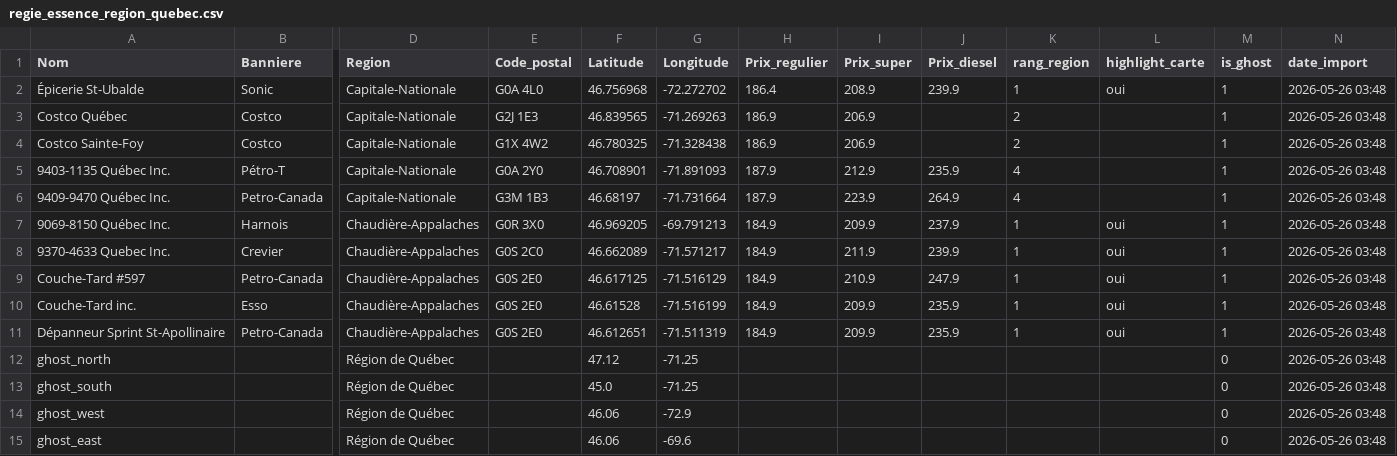
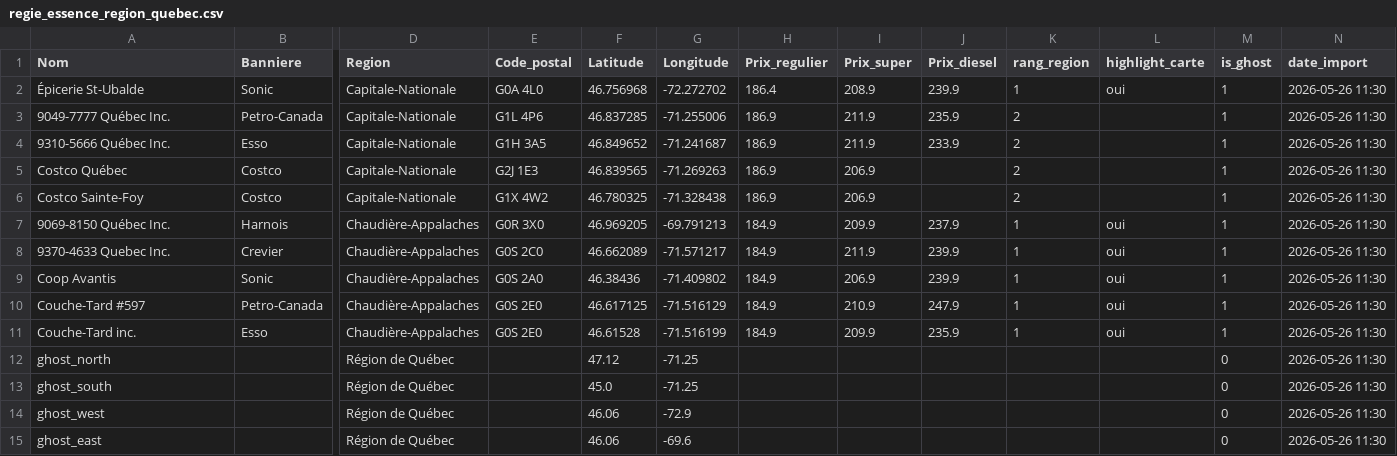
Before and after one commit to emclavel/regie-essence-quebec-data, a CSV file: data/regie_essence_region_quebec.csv, drawn as a sheet; only a part is shown, gaps mark what is left out; removed rows and columns are numbered as before the commit, all else as after; rows hold the shown columns only; the diff names each change by its address in the sheet, - before the commit and + after, or states it on an @@ line.

```diff
--- a/data/regie_essence_region_quebec.csv
+++ b/data/regie_essence_region_quebec.csv
-N2 (date_import): 2026-05-26 03:48
+N2 (date_import): 2026-05-26 11:30
+row 3: 9049-7777 Québec Inc. | Petro-Canada | Capitale-Nationale | G1L 4P6 | 46.837285 | -71.255006 | 186.9 | 211.9 | 235.9 | 2 |  | 1 | 2026-05-26 11:30
+row 4: 9310-5666 Québec Inc. | Esso | Capitale-Nationale | G1H 3A5 | 46.849652 | -71.241687 | 186.9 | 211.9 | 233.9 | 2 |  | 1 | 2026-05-26 11:30
-N5:N6 (date_import): 2026-05-26 03:48
+N5:N6 (date_import): 2026-05-26 11:30
-row 5: 9403-1135 Québec Inc. | Pétro-T | Capitale-Nationale | G0A 2Y0 | 46.708901 | -71.891093 | 187.9 | 212.9 | 235.9 | 4 |  | 1 | 2026-05-26 03:48
-row 6: 9409-9470 Québec Inc. | Petro-Canada | Capitale-Nationale | G3M 1B3 | 46.68197 | -71.731664 | 187.9 | 223.9 | 264.9 | 4 |  | 1 | 2026-05-26 03:48
-N7:N8 (date_import): 2026-05-26 03:48
+N7:N8 (date_import): 2026-05-26 11:30
+row 9: Coop Avantis | Sonic | Chaudière-Appalaches | G0S 2A0 | 46.38436 | -71.409802 | 184.9 | 206.9 | 239.9 | 1 | oui | 1 | 2026-05-26 11:30
-N10:N11 (date_import): 2026-05-26 03:48
+N10:N11 (date_import): 2026-05-26 11:30
-row 11: Dépanneur Sprint St-Apollinaire | Petro-Canada | Chaudière-Appalaches | G0S 2E0 | 46.612651 | -71.511319 | 184.9 | 209.9 | 235.9 | 1 | oui | 1 | 2026-05-26 03:48
-N12:N15 (date_import): 2026-05-26 03:48
+N12:N15 (date_import): 2026-05-26 11:30
```
Also changed, not shown: data/regie_essence_estrie.csv, data/regie_essence_grand_montreal.csv, 3 other files.
